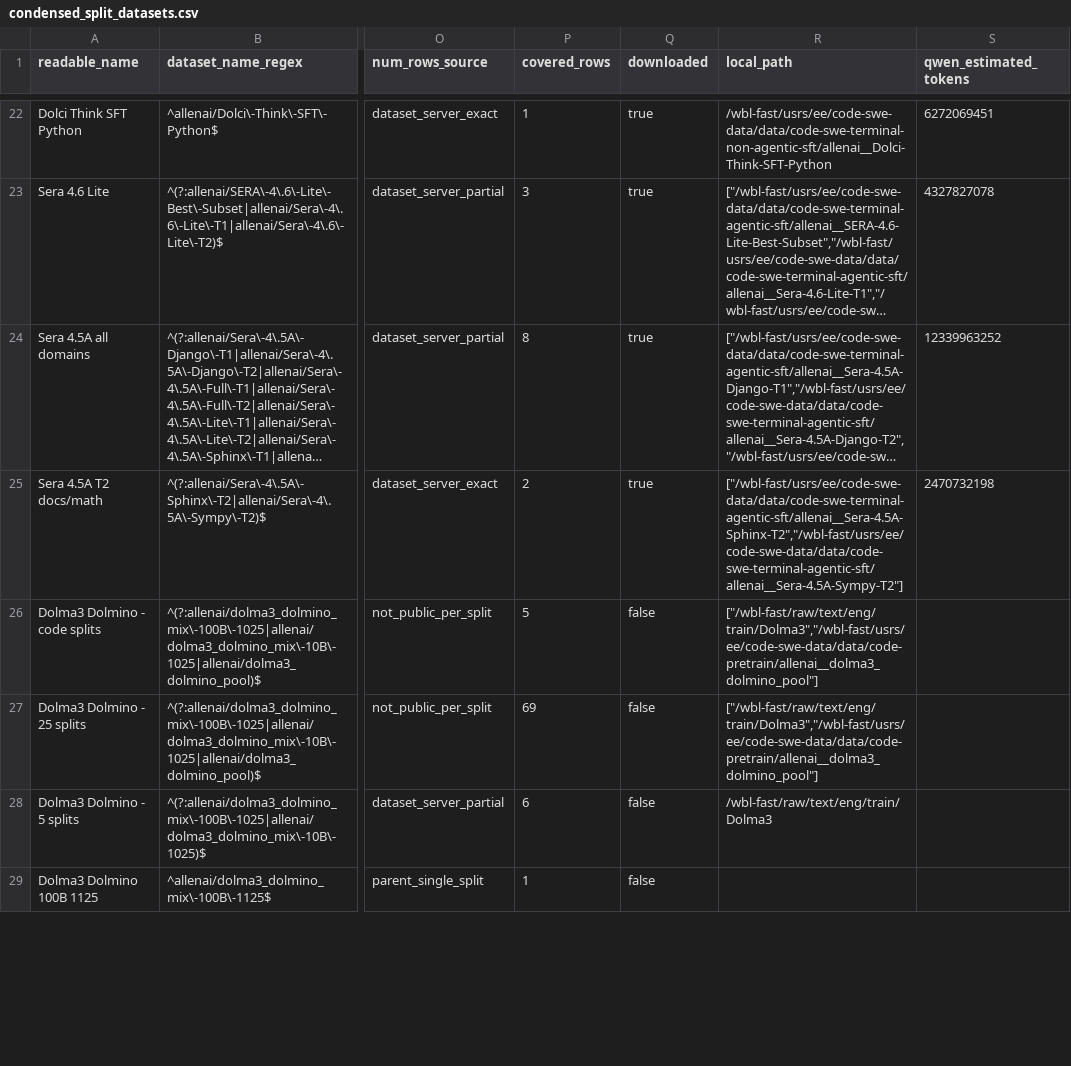
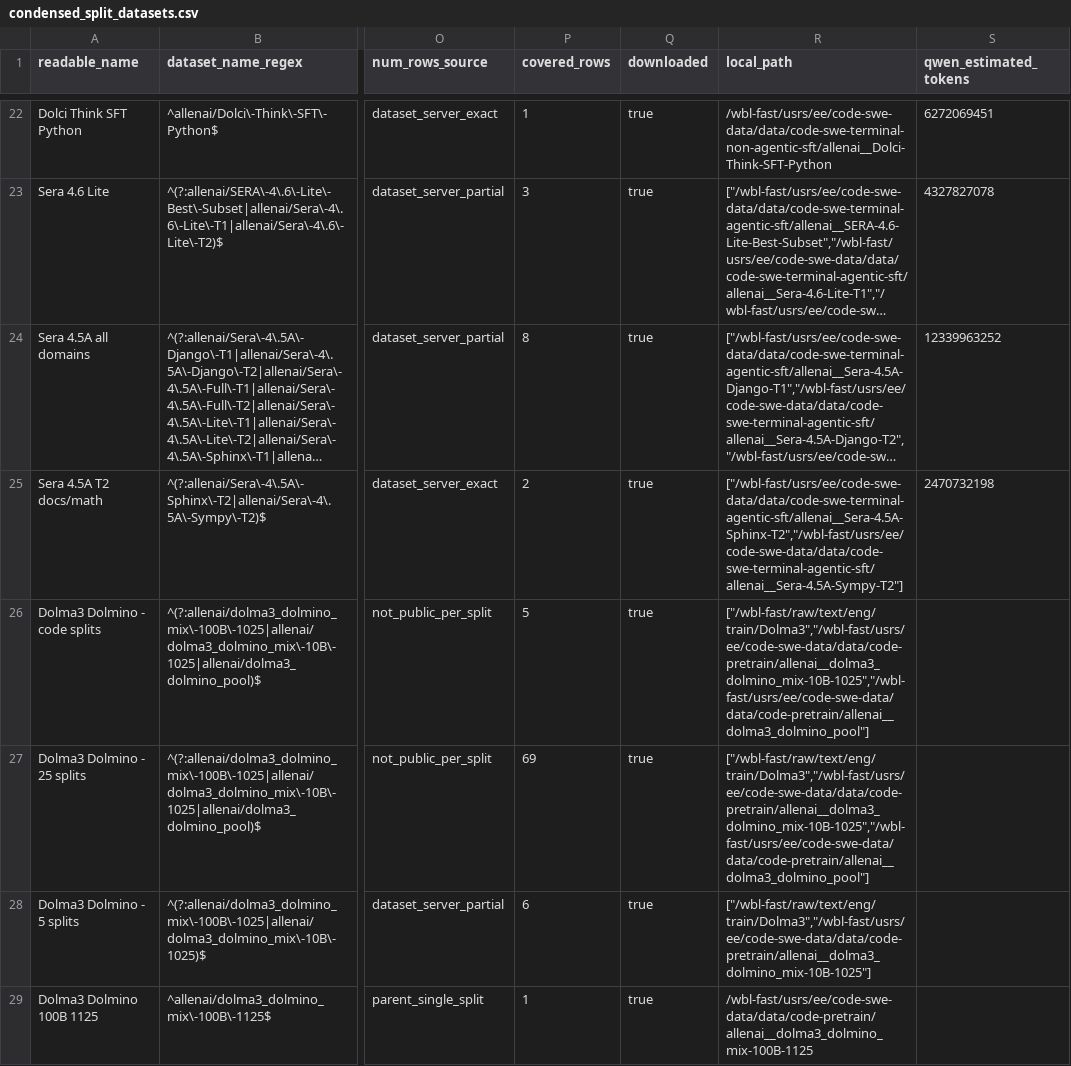
Before and after one commit to ethanewer/dataset-table, a CSV file: condensed_split_datasets.csv, drawn as a sheet; only a part is shown, gaps mark what is left out; long unchanged cells end in …; the diff covers the shown part only; the diff names each change by its address in the sheet, - before the commit and + after, or states it on an @@ line.

```diff
--- a/condensed_split_datasets.csv
+++ b/condensed_split_datasets.csv
-Q26:Q29 (downloaded): false
+Q26:Q29 (downloaded): true
-R26:R27 (local_path): ["/wbl-fast/raw/text/eng/train/Dolma3","/wbl-fast/usrs/ee/code-swe-data/data/code-pretrain/allenai__dolma3_dolmino_pool"]
+R26:R27 (local_path): ["/wbl-fast/raw/text/eng/train/Dolma3","/wbl-fast/usrs/ee/code-swe-data/data/code-pretrain/allenai__dolma3_dolmino_mix-10B-1025","/wbl-fast/usrs/ee/code-swe-data/data/code-pretrain/allenai__dolma3_dolmino_pool"]
-R28 (local_path): /wbl-fast/raw/text/eng/train/Dolma3
+R28 (local_path): ["/wbl-fast/raw/text/eng/train/Dolma3","/wbl-fast/usrs/ee/code-swe-data/data/code-pretrain/allenai__dolma3_dolmino_mix-10B-1025"]
-R29 (local_path): (empty)
+R29 (local_path): /wbl-fast/usrs/ee/code-swe-data/data/code-pretrain/allenai__dolma3_dolmino_mix-100B-1125
```
Also changed, not shown: 14 edited cells elsewhere in this file, split_datasets.csv, 1 other file.
